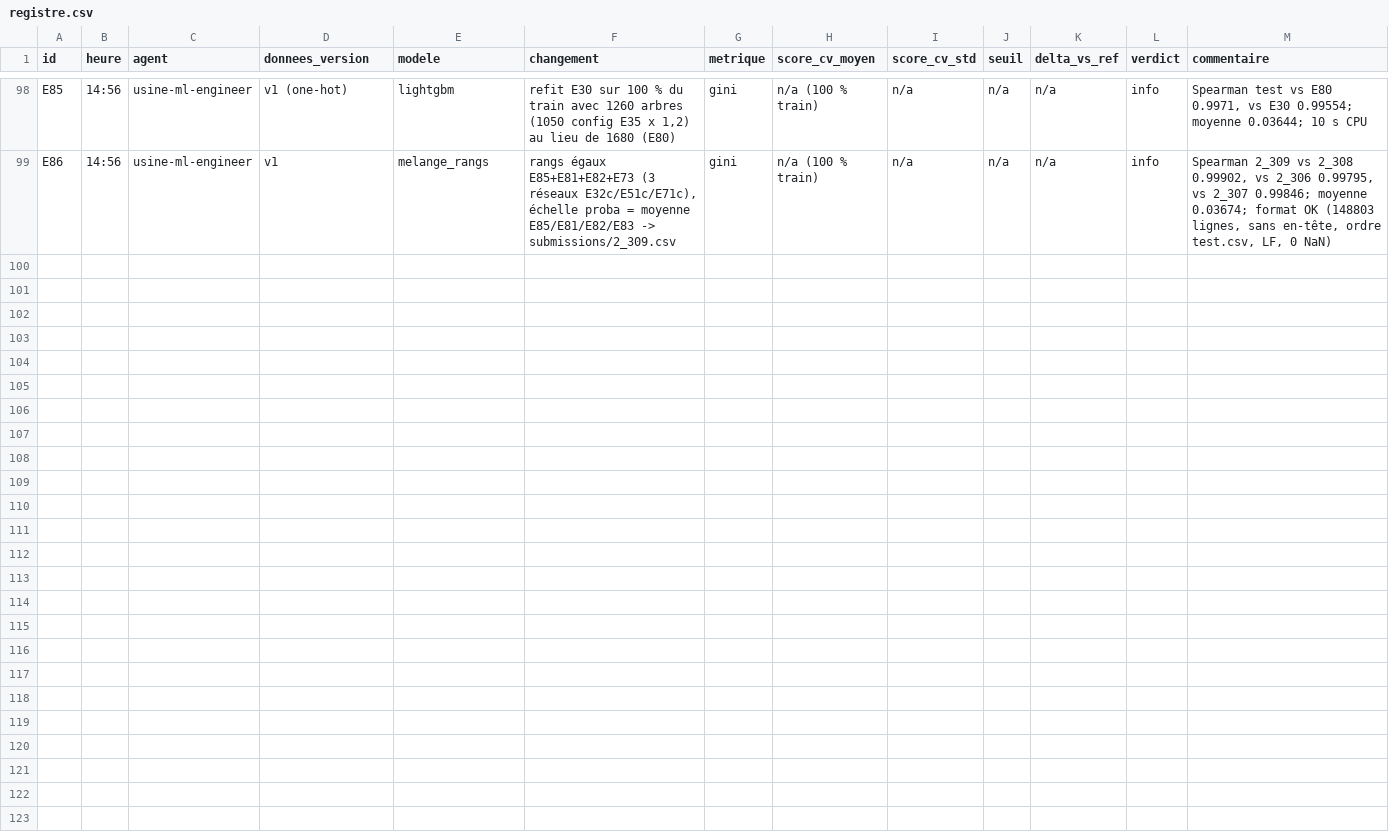
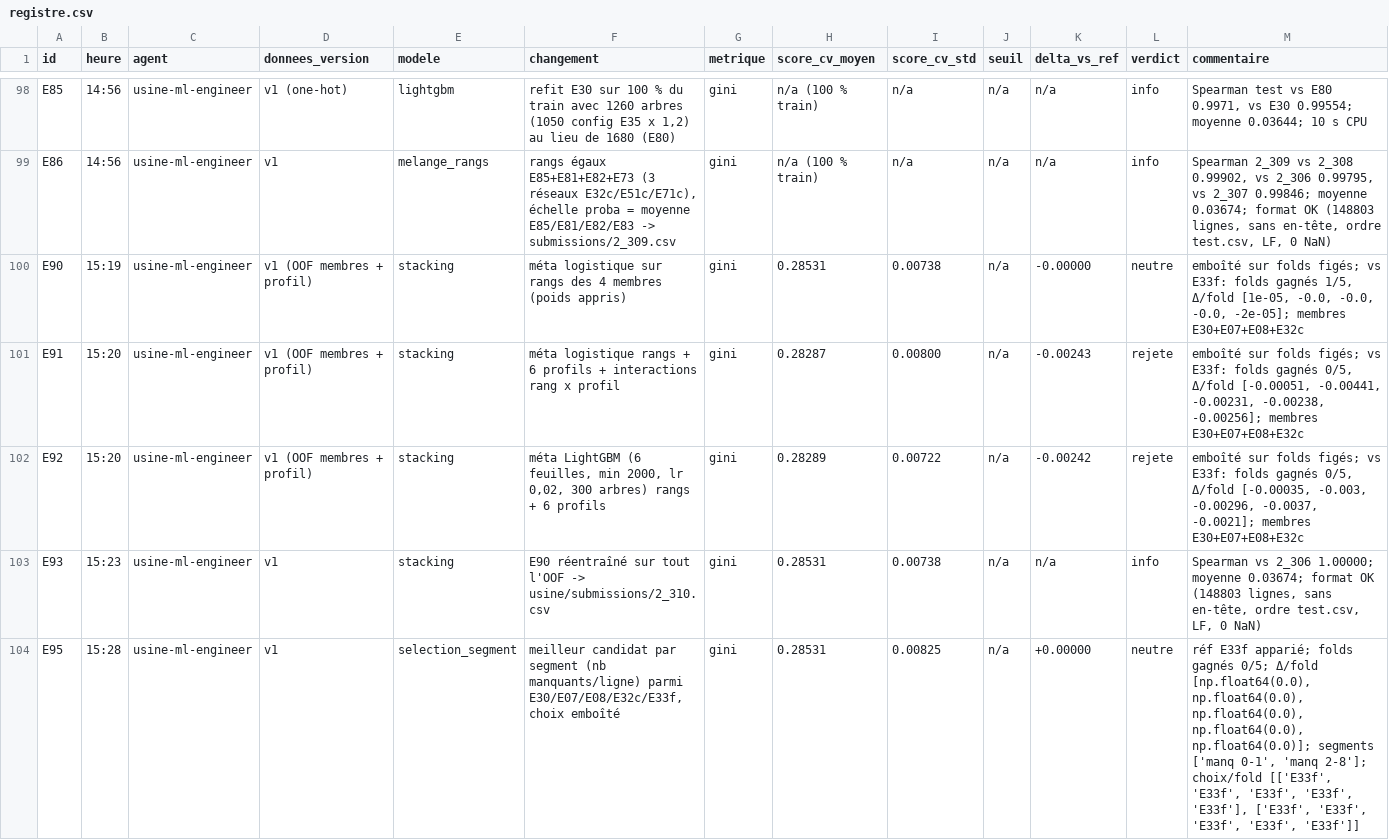
Before and after one commit to zidir2004/HACKATHON2026, a CSV file: usine/experiences/registre.csv, drawn as a sheet; only a part is shown, gaps mark what is left out; the diff covers the shown part only.

```diff
--- a/usine/experiences/registre.csv
+++ b/usine/experiences/registre.csv
@@ -99 +99,6 @@ E85,14:56,usine-ml-engineer,v1 (one-hot),lightgbm,"refit E30 sur 100 % du train
 E86,14:56,usine-ml-engineer,v1,melange_rangs,"rangs égaux E85+E81+E82+E73 (3 réseaux E32c/E51c/E71c), échelle proba = moyenne E85/E81/E82/E83 -> submissions/2_309.csv",gini,n/a (100 % train),n/a,n/a,n/a,info,"Spearman 2_309 vs 2_308 0.99902, vs 2_306 0.99795, vs 2_307 0.99846; moyenne 0.03674; format OK (148803 lignes, sans en-tête, ordre test.csv, LF, 0 NaN)"
+E90,15:19,usine-ml-engineer,v1 (OOF membres + profil),stacking,méta logistique sur rangs des 4 membres (poids appris),gini,0.28531,0.00738,n/a,-0.00000,neutre,"emboîté sur folds figés; vs E33f: folds gagnés 1/5, Δ/fold [1e-05, -0.0, -0.0, -0.0, -2e-05]; membres E30+E07+E08+E32c"
+E91,15:20,usine-ml-engineer,v1 (OOF membres + profil),stacking,méta logistique rangs + 6 profils + interactions rang x profil,gini,0.28287,0.00800,n/a,-0.00243,rejete,"emboîté sur folds figés; vs E33f: folds gagnés 0/5, Δ/fold [-0.00051, -0.00441, -0.00231, -0.00238, -0.00256]; membres E30+E07+E08+E32c"
+E92,15:20,usine-ml-engineer,v1 (OOF membres + profil),stacking,"méta LightGBM (6 feuilles, min 2000, lr 0,02, 300 arbres) rangs + 6 profils",gini,0.28289,0.00722,n/a,-0.00242,rejete,"emboîté sur folds figés; vs E33f: folds gagnés 0/5, Δ/fold [-0.00035, -0.003, -0.00296, -0.0037, -0.0021]; membres E30+E07+E08+E32c"
+E93,15:23,usine-ml-engineer,v1,stacking,E90 réentraîné sur tout l'OOF -> usine/submissions/2_310.csv,gini,0.28531,0.00738,n/a,n/a,info,"Spearman vs 2_306 1.00000; moyenne 0.03674; format OK (148803 lignes, sans en-tête, ordre test.csv, LF, 0 NaN)"
+E95,15:28,usine-ml-engineer,v1,selection_segment,"meilleur candidat par segment (nb manquants/ligne) parmi E30/E07/E08/E32c/E33f, choix emboîté",gini,0.28531,0.00825,n/a,+0.00000,neutre,"réf E33f apparié; folds gagnés 0/5; Δ/fold [np.float64(0.0), np.float64(0.0), np.float64(0.0), np.float64(0.0), np.float64(0.0)]; segments ['manq 0-1', 'manq 2-8']; choix/fold [['E33f', 'E33f', 'E33f', 'E33f', 'E33f'], ['E33f', 'E33f', 'E33f', 'E33f', 'E33f']]"
```
Also changed, not shown: 4 added rows elsewhere in this file, usine/experiences/comparaisons.csv, 8 other files.
